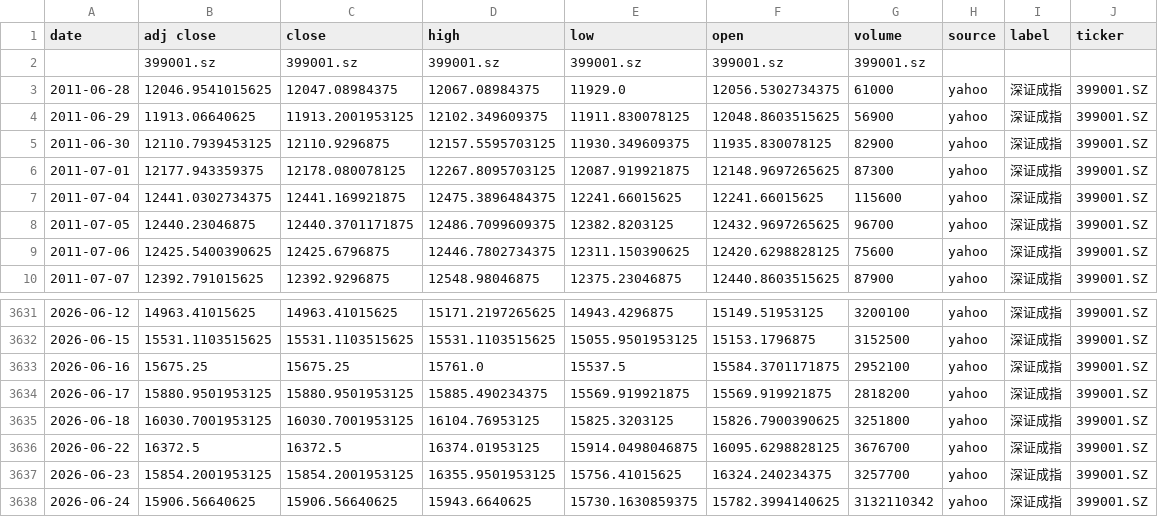
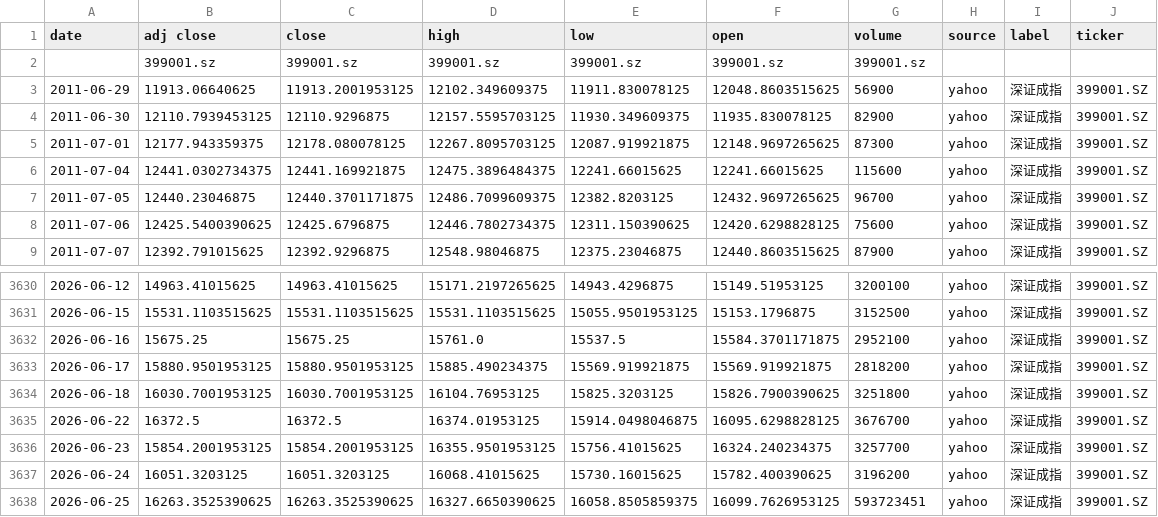
Before and after one commit to zid036116-ship-it/-10.16, a CSV file: docs/indices/深证成指.csv, drawn as a sheet; only a part is shown, gaps mark what is left out.

```diff
--- a/docs/indices/深证成指.csv
+++ b/docs/indices/深证成指.csv
@@ -2,3 +2,2 @@
 ,399001.sz,399001.sz,399001.sz,399001.sz,399001.sz,399001.sz,,,
-2011-06-28,12046.9541015625,12047.08984375,12067.08984375,11929.0,12056.5302734375,61000,yahoo,深证成指,399001.SZ
 2011-06-29,11913.06640625,11913.2001953125,12102.349609375,11911.830078125,12048.8603515625,56900,yahoo,深证成指,399001.SZ
@@ -3637,2 +3636,3 @@
 2026-06-23,15854.2001953125,15854.2001953125,16355.9501953125,15756.41015625,16324.240234375,3257700,yahoo,深证成指,399001.SZ
-2026-06-24,15906.56640625,15906.56640625,15943.6640625,15730.1630859375,15782.3994140625,3132110342,yahoo,深证成指,399001.SZ
+2026-06-24,16051.3203125,16051.3203125,16068.41015625,15730.16015625,15782.400390625,3196200,yahoo,深证成指,399001.SZ
+2026-06-25,16263.3525390625,16263.3525390625,16327.6650390625,16058.8505859375,16099.7626953125,593723451,yahoo,深证成指,399001.SZ
```
Also changed, not shown: docs/indices/上证指数.csv, docs/indices/创业板指.csv, 2 other files.
